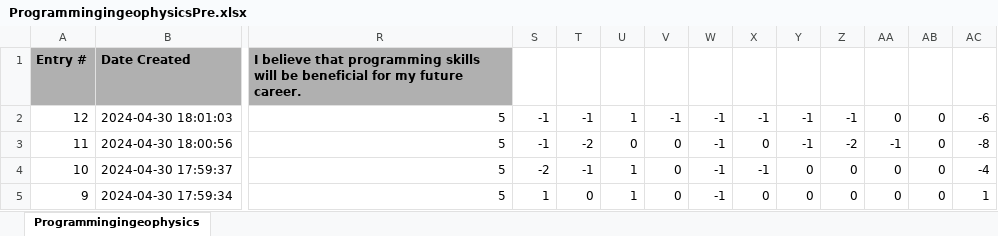
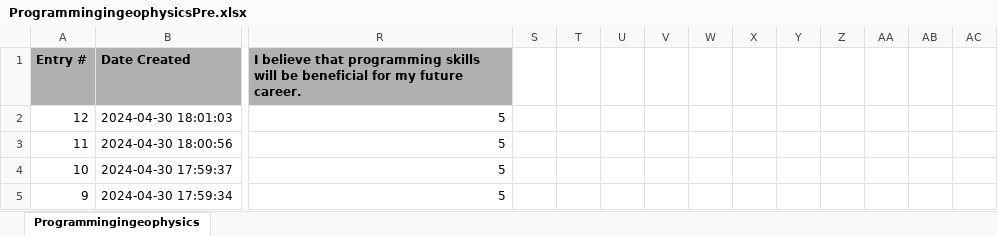
Before and after one commit to julienweihs/GEOF, an Excel workbook: Edu. Research/ProgrammingingeophysicsPre.xlsx, sheet Programmingingeophysics, drawn as a sheet; only a part is shown, gaps mark what is left out; values as stored, in another font and other column widths than the file's, no borders; the diff covers the shown part only; the diff names each change by its address in the sheet, - before the commit and + after, or states it on an @@ line.

Commit message:
Update ProgrammingingeophysicsPre.xlsx

```diff
--- a/Edu. Research/ProgrammingingeophysicsPre.xlsx (sheet Programmingingeophysics)
+++ b/Edu. Research/ProgrammingingeophysicsPre.xlsx (sheet Programmingingeophysics)
-S2:S3: -1
+S2:S3: (empty)
-T2: -1
+T2: (empty)
-U2: 1
+U2: (empty)
-V2: -1
+V2: (empty)
-W2:W5: -1
+W2:W5: (empty)
-X2: -1
+X2: (empty)
-Y2:Y3: -1
+Y2:Y3: (empty)
-Z2: -1
+Z2: (empty)
-AA2: 0
+AA2: (empty)
-AB2:AB5: 0
+AB2:AB5: (empty)
-AC2: -6
+AC2: (empty)
-T3: -2
+T3: (empty)
-U3: 0
+U3: (empty)
-V3:V5: 0
+V3:V5: (empty)
-X3: 0
+X3: (empty)
-Z3: -2
+Z3: (empty)
-AA3: -1
+AA3: (empty)
-AC3: -8
+AC3: (empty)
-S4: -2
+S4: (empty)
-T4: -1
+T4: (empty)
-U4:U5: 1
+U4:U5: (empty)
-X4: -1
+X4: (empty)
-Y4:Y5: 0
+Y4:Y5: (empty)
-Z4:Z5: 0
+Z4:Z5: (empty)
-AA4:AA5: 0
+AA4:AA5: (empty)
-AC4: -4
+AC4: (empty)
-S5: 1
+S5: (empty)
-T5: 0
+T5: (empty)
-X5: 0
+X5: (empty)
-AC5: 1
+AC5: (empty)
```
Also changed, not shown: 2 removed rows and 88 edited cells elsewhere in this sheet.
